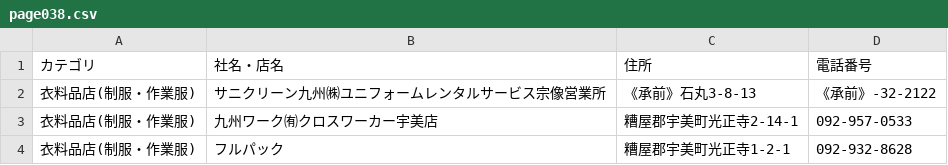
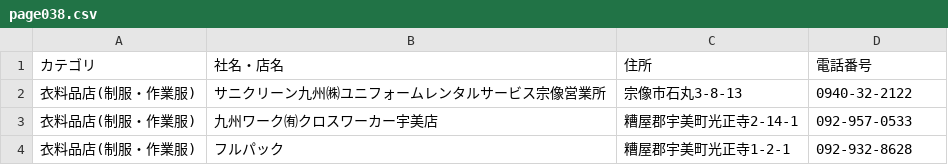
Before and after one commit to sanhyokim/townpage, a CSV file: data/fukuoka/page038.csv, drawn as a sheet; only a part is shown.

```diff
--- a/data/fukuoka/page038.csv
+++ b/data/fukuoka/page038.csv
@@ -1,3 +1,3 @@
 カテゴリ,社名・店名,住所,電話番号
-衣料品店(制服・作業服),サニクリーン九州㈱ユニフォームレンタルサービス宗像営業所,《承前》石丸3-8-13,《承前》-32-2122
+衣料品店(制服・作業服),サニクリーン九州㈱ユニフォームレンタルサービス宗像営業所,宗像市石丸3-8-13,0940-32-2122
 衣料品店(制服・作業服),九州ワーク㈲クロスワーカー宇美店,糟屋郡宇美町光正寺2-14-1,092-957-0533
```
Also changed, not shown: data/fukuoka/page034.csv, data/fukuoka/page035.csv, 6 other files.
